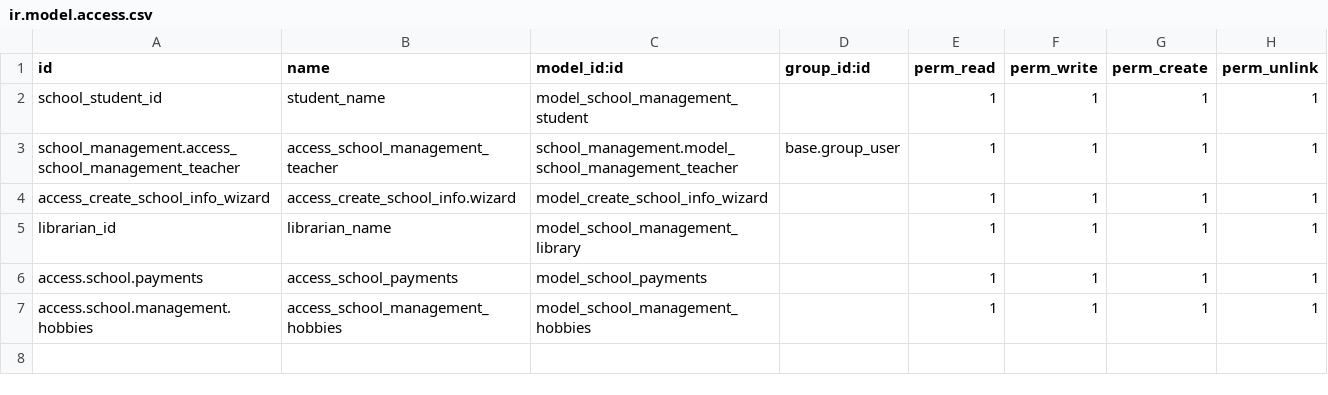
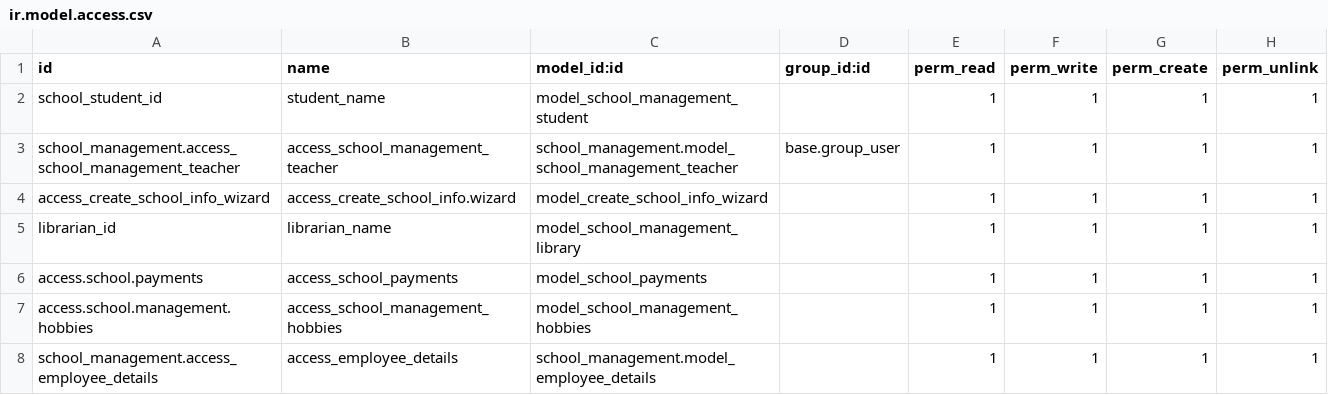
Before and after one commit to rahulranjan07-7/Odoo-Tasks, a CSV file: school_management/security/ir.model.access.csv, drawn as a sheet.

```diff
--- a/school_management/security/ir.model.access.csv
+++ b/school_management/security/ir.model.access.csv
@@ -7 +7,2 @@ access.school.payments,access_school_payments,model_school_payments,,1,1,1,1
 access.school.management.hobbies,access_school_management_hobbies,model_school_management_hobbies,,1,1,1,1
+school_management.access_employee_details,access_employee_details,school_management.model_employee_details,,1,1,1,1
```
Also changed, not shown: 22 other files.
